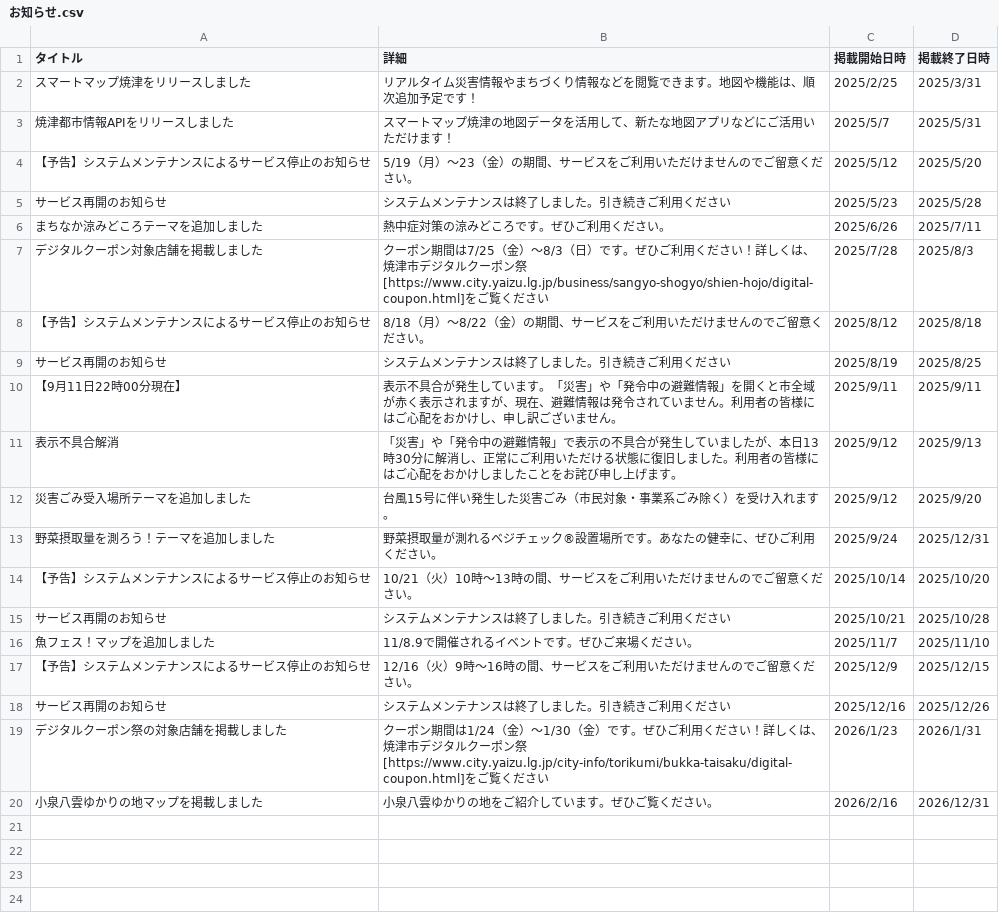
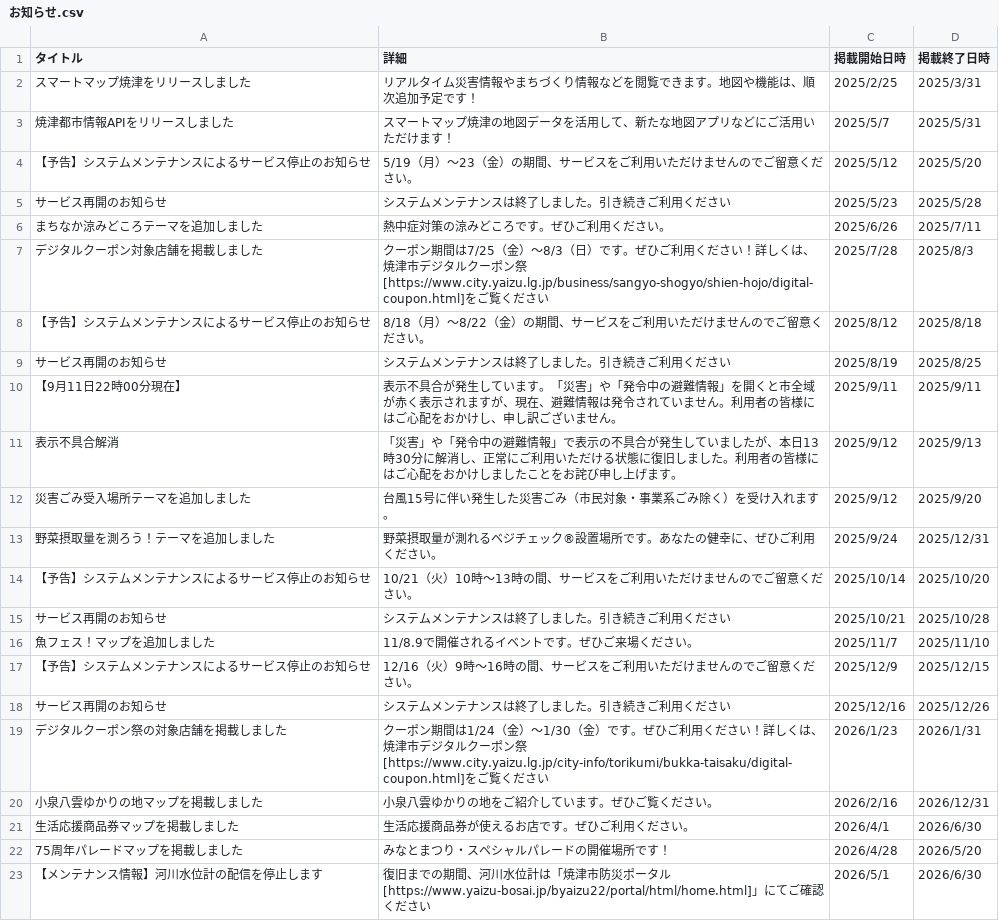
Before and after one commit to yaizu-city/app, a CSV file: お知らせ.csv, drawn as a sheet.

Commit message:
お知らせの更新

```diff
--- a/お知らせ.csv
+++ b/お知らせ.csv
@@ -20 +20,4 @@
 小泉八雲ゆかりの地マップを掲載しました,小泉八雲ゆかりの地をご紹介しています。ぜひご覧ください。,2026/2/16,2026/12/31
+生活応援商品券マップを掲載しました,生活応援商品券が使えるお店です。ぜひご利用ください。,2026/4/1,2026/6/30
+75周年パレードマップを掲載しました,みなとまつり・スペシャルパレードの開催場所です！,2026/4/28,2026/5/20
+【メンテナンス情報】河川水位計の配信を停止します,復旧までの期間、河川水位計は「焼津市防災ポータル[https://www.yaizu-bosai.jp/byaizu22/portal/html/home.html]」にてご確認ください,2026/5/1,2026/6/30
```
